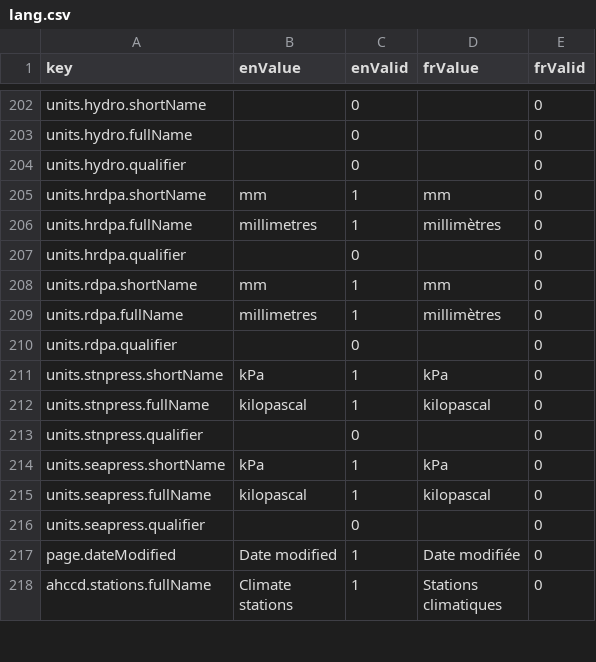
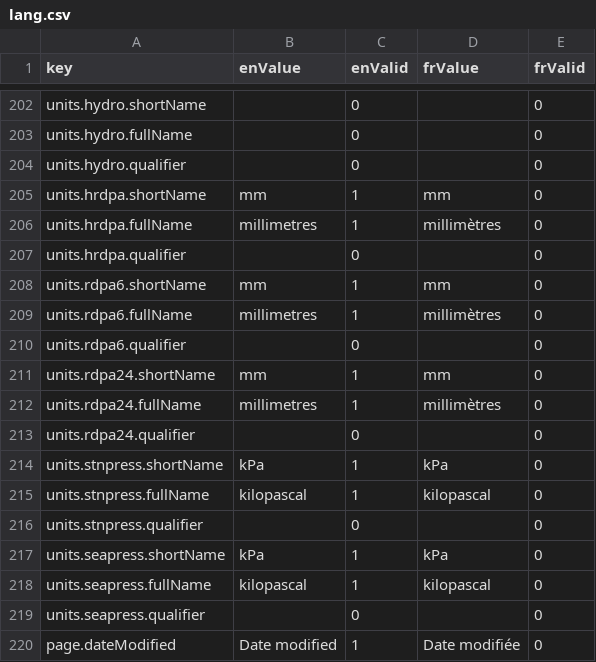
Before and after one commit to milespetrov/cccs, a CSV file: src/lang/lang.csv, drawn as a sheet; only a part is shown, gaps mark what is left out; the shorter side is filled out with more unchanged rows.

Commit message:
add rdpa units

```diff
--- a/src/lang/lang.csv
+++ b/src/lang/lang.csv
@@ -207,5 +207,8 @@ units.hrdpa.fullName,millimetres,1,millimètres,0
 units.hrdpa.qualifier,,0,,0
-units.rdpa.shortName,mm,1,mm,0
-units.rdpa.fullName,millimetres,1,millimètres,0
-units.rdpa.qualifier,,0,,0
+units.rdpa6.shortName,mm,1,mm,0
+units.rdpa6.fullName,millimetres,1,millimètres,0
+units.rdpa6.qualifier,,0,,0
+units.rdpa24.shortName,mm,1,mm,0
+units.rdpa24.fullName,millimetres,1,millimètres,0
+units.rdpa24.qualifier,,0,,0
 units.stnpress.shortName,kPa,1,kPa,0
```
